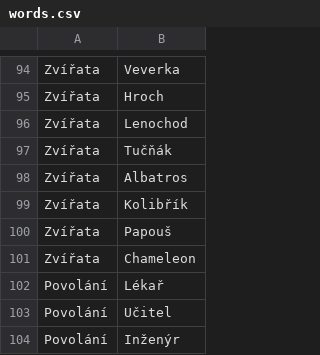
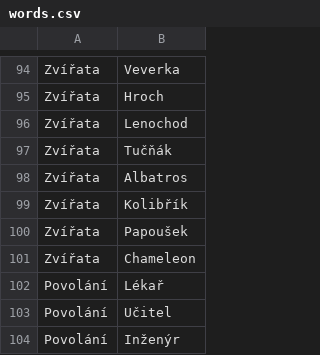
Before and after one commit to basileia/Hangman-Blazor, a CSV file: Hangman/wwwroot/Data/words.csv, drawn as a sheet; only a part is shown, gaps mark what is left out.

Commit message:
Update animal name in words.csv

```diff
--- a/Hangman/wwwroot/Data/words.csv
+++ b/Hangman/wwwroot/Data/words.csv
@@ -99,3 +99,3 @@ Zvířata,Albatros
 Zvířata,Kolibřík
-Zvířata,Papouš
+Zvířata,Papoušek
 Zvířata,Chameleon
```
